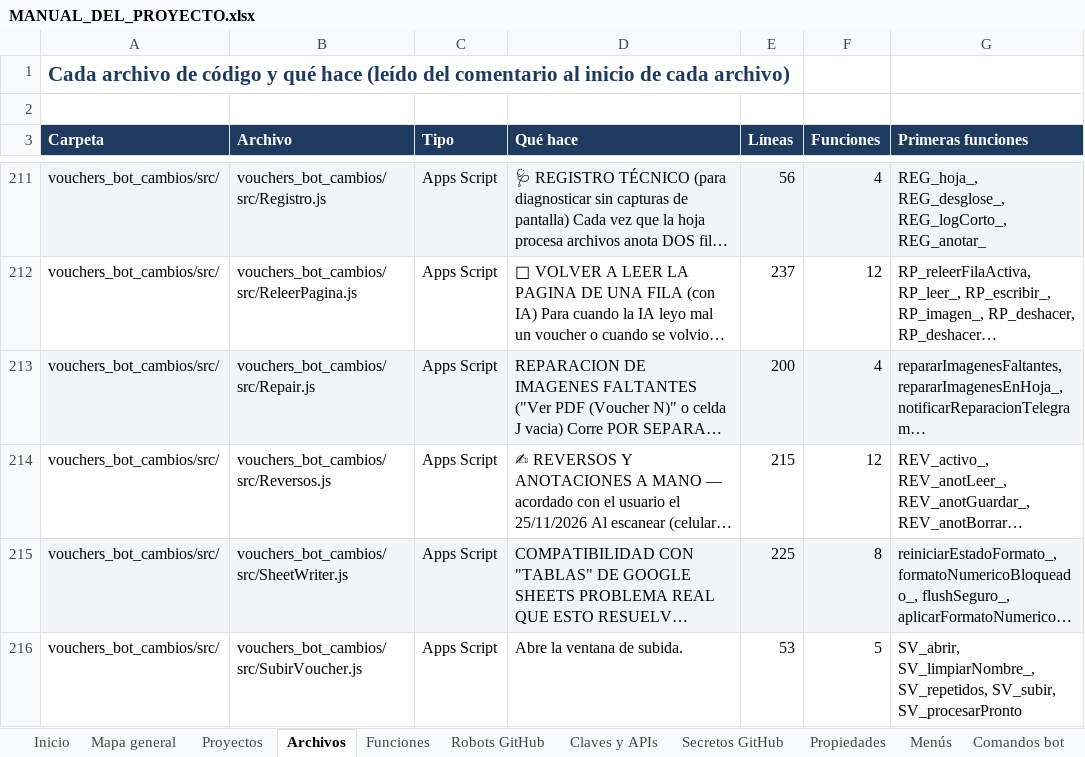
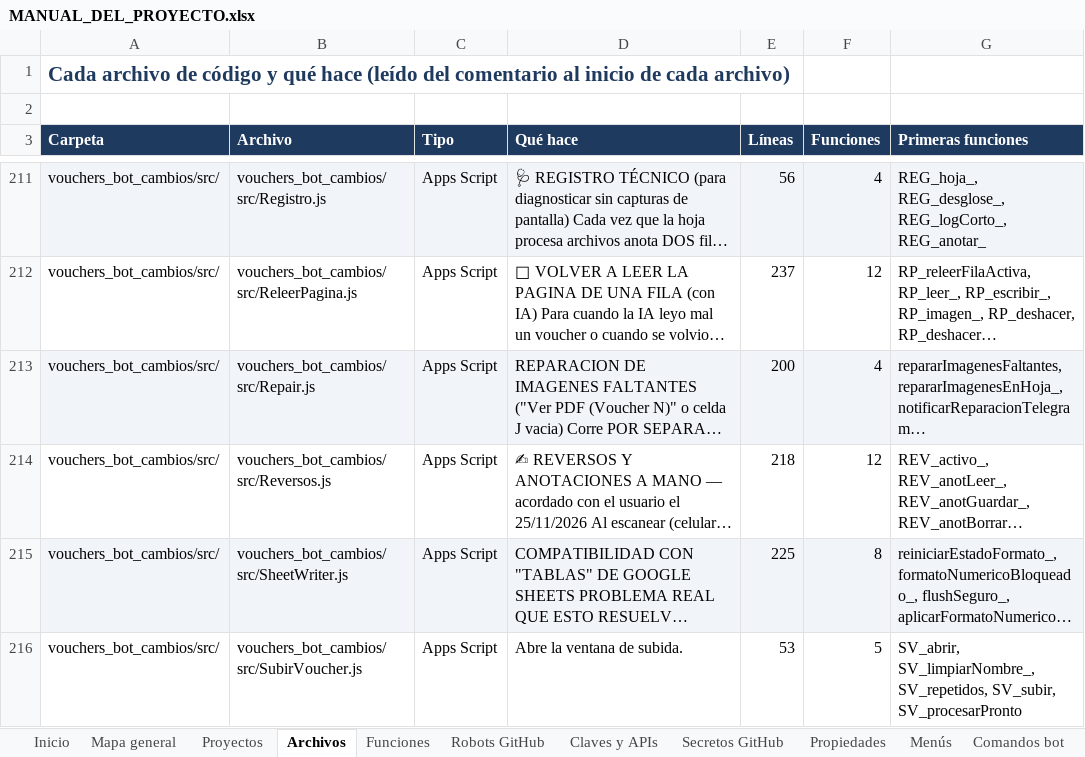
Before and after one commit to Aquivan/Claude, an Excel workbook: docs/MANUAL_DEL_PROYECTO.xlsx, sheet Archivos, drawn as a sheet; only a part is shown, gaps mark what is left out; long unchanged cells end in …; values as stored, in another font and other column widths than the file's, no borders; the diff names each change by its address in the sheet, - before the commit and + after, or states it on an @@ line.

```diff
--- a/docs/MANUAL_DEL_PROYECTO.xlsx (sheet Archivos)
+++ b/docs/MANUAL_DEL_PROYECTO.xlsx (sheet Archivos)
-E214 (Líneas): 215
+E214 (Líneas): 218
```
Also changed, not shown: sheet Inicio, sheet Historial, 3 other files.
